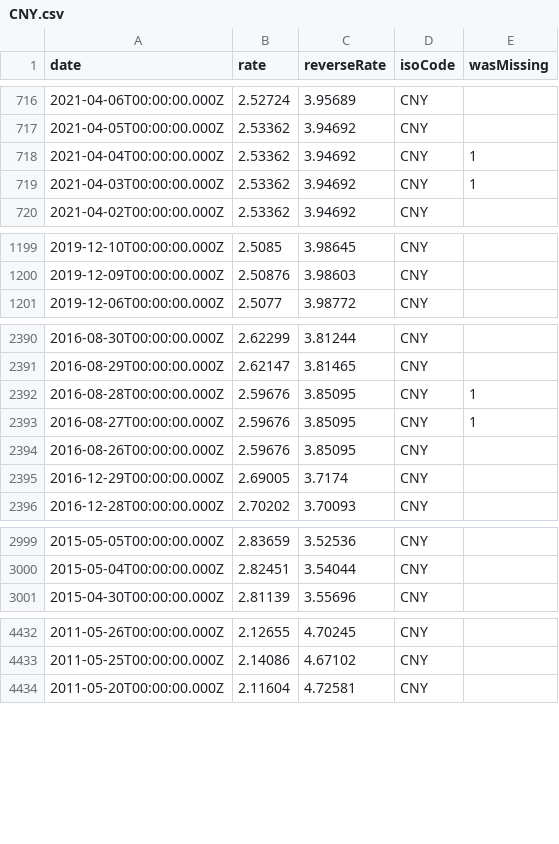
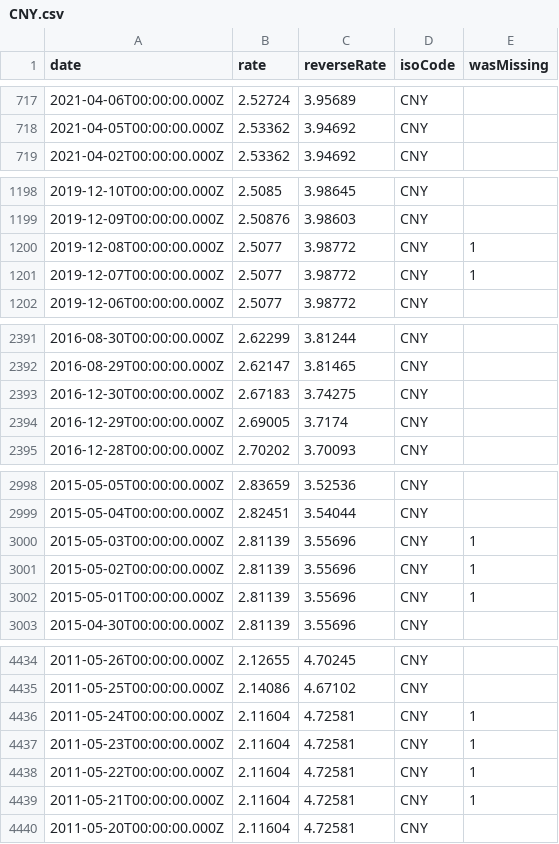
Before and after one commit to GeorgeSG/bnb-currency-exchange-rates, a CSV file: data/CNY.csv, drawn as a sheet; only a part is shown, gaps mark what is left out; removed rows and columns are numbered as before the commit, all else as after; the diff covers the shown part only; the diff names each change by its address in the sheet, - before the commit and + after, or states it on an @@ line.

Commit message:
Update exchange rates

```diff
--- a/data/CNY.csv
+++ b/data/CNY.csv
-row 718: 2021-04-04T00:00:00.000Z | 2.53362 | 3.94692 | CNY | 1
-row 719: 2021-04-03T00:00:00.000Z | 2.53362 | 3.94692 | CNY | 1
+row 1200: 2019-12-08T00:00:00.000Z | 2.5077 | 3.98772 | CNY | 1
+row 1201: 2019-12-07T00:00:00.000Z | 2.5077 | 3.98772 | CNY | 1
-row 2392: 2016-08-28T00:00:00.000Z | 2.59676 | 3.85095 | CNY | 1
-row 2393: 2016-08-27T00:00:00.000Z | 2.59676 | 3.85095 | CNY | 1
-row 2394: 2016-08-26T00:00:00.000Z | 2.59676 | 3.85095 | CNY
+row 2393: 2016-12-30T00:00:00.000Z | 2.67183 | 3.74275 | CNY
+row 3000: 2015-05-03T00:00:00.000Z | 2.81139 | 3.55696 | CNY | 1
+row 3001: 2015-05-02T00:00:00.000Z | 2.81139 | 3.55696 | CNY | 1
+row 3002: 2015-05-01T00:00:00.000Z | 2.81139 | 3.55696 | CNY | 1
+row 4436: 2011-05-24T00:00:00.000Z | 2.11604 | 4.72581 | CNY | 1
+row 4437: 2011-05-23T00:00:00.000Z | 2.11604 | 4.72581 | CNY | 1
+row 4438: 2011-05-22T00:00:00.000Z | 2.11604 | 4.72581 | CNY | 1
+row 4439: 2011-05-21T00:00:00.000Z | 2.11604 | 4.72581 | CNY | 1
```
Also changed, not shown: 5 added rows and 2 removed rows elsewhere in this file, data/IDR.csv, data/INR.csv, 39 other files.
